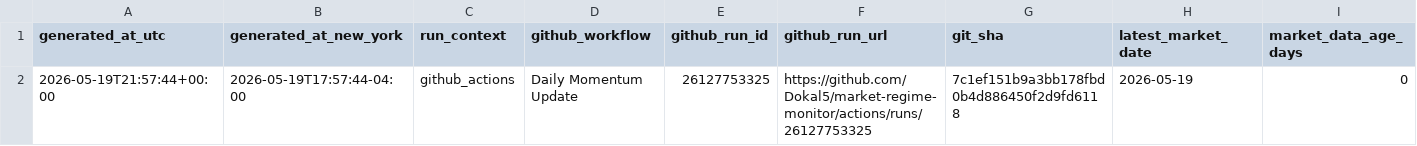
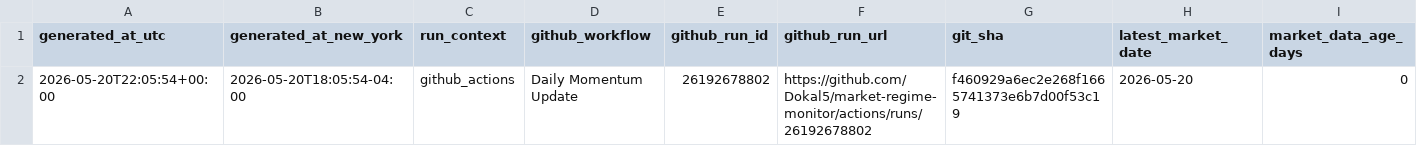
Before and after one commit to Dokal5/market-regime-monitor, a CSV file: outputs/update_health.csv, drawn as a sheet; only a part is shown; the diff names each change by its address in the sheet, - before the commit and + after, or states it on an @@ line.

```diff
--- a/outputs/update_health.csv
+++ b/outputs/update_health.csv
-A2 (generated_at_utc): 2026-05-19T21:57:44+00:00
+A2 (generated_at_utc): 2026-05-20T22:05:54+00:00
-B2 (generated_at_new_york): 2026-05-19T17:57:44-04:00
+B2 (generated_at_new_york): 2026-05-20T18:05:54-04:00
-E2 (github_run_id): 26127753325
+E2 (github_run_id): 26192678802
-F2 (github_run_url): https://github.com/Dokal5/market-regime-monitor/actions/runs/26127753325
+F2 (github_run_url): https://github.com/Dokal5/market-regime-monitor/actions/runs/26192678802
-G2 (git_sha): 7c1ef151b9a3bb178fbd0b4d886450f2d9fd6118
+G2 (git_sha): f460929a6ec2e268f1665741373e6b7d00f53c19
-H2 (latest_market_date): 2026-05-19
+H2 (latest_market_date): 2026-05-20
```
Also changed, not shown: outputs/data_quality.csv, outputs/history/industry_rotation_history.csv, 4 other files.
